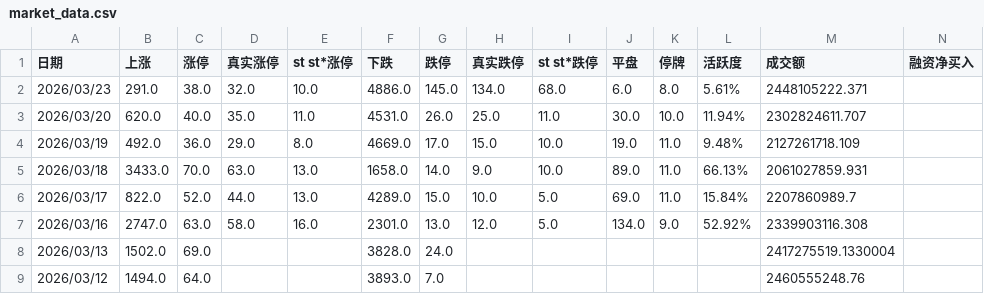
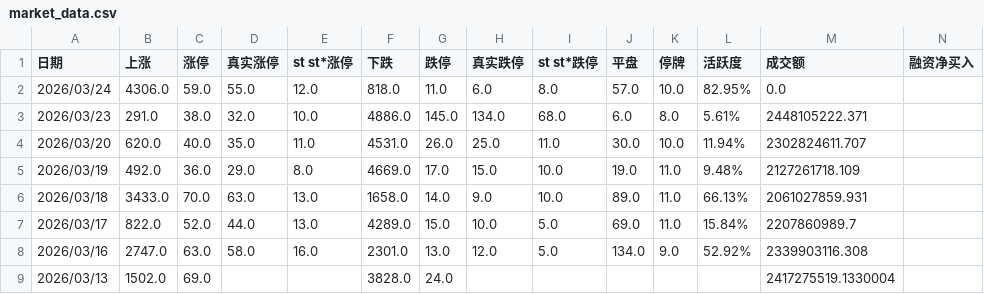
Before and after one commit to chinfi-codex/ch-stock, a CSV file: datas/market_data.csv, drawn as a sheet; only a part is shown; the shorter side is filled out with more unchanged rows; rows hold the shown columns only; the diff names each change by its address in the sheet, - before the commit and + after, or states it on an @@ line.

```diff
--- a/datas/market_data.csv
+++ b/datas/market_data.csv
+row 2: 2026/03/24 | 4306.0 | 59.0 | 55.0 | 12.0 | 818.0 | 11.0 | 6.0 | 8.0 | 57.0 | 10.0 | 82.95% | 0.0
```
Also changed, not shown: 1 other file.
